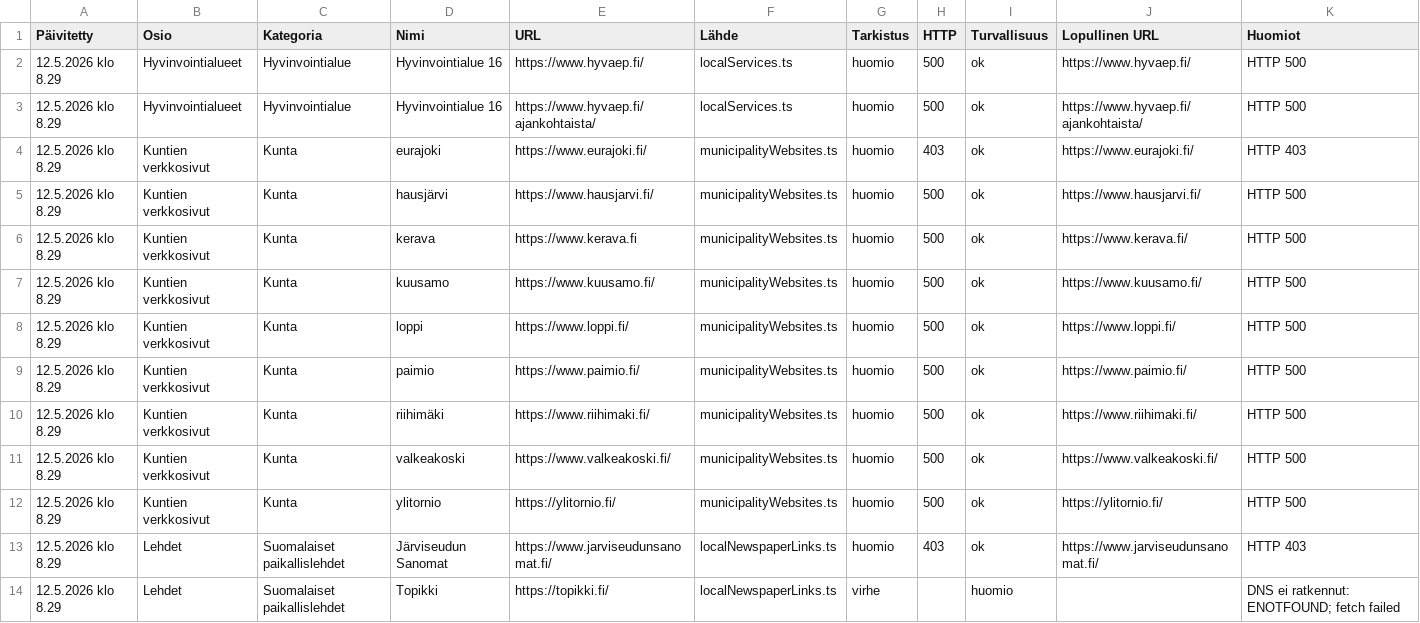
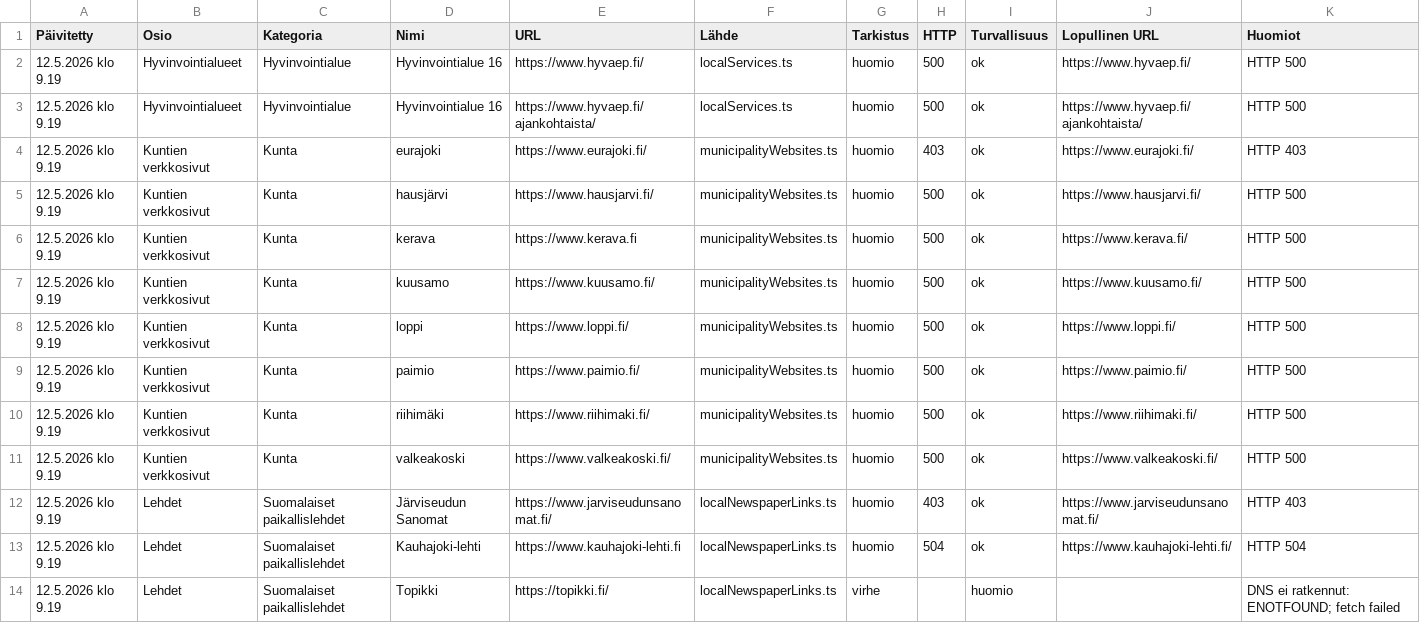
Before and after one commit to Eerotuomenoksa/Aloitussivu, a CSV file: docs/linkit-huomiot.csv, drawn as a sheet; only a part is shown; the diff covers the shown part only.

```diff
--- a/docs/linkit-huomiot.csv
+++ b/docs/linkit-huomiot.csv
@@ -1,14 +1,14 @@
 "Päivitetty","Osio","Kategoria","Nimi","URL","Lähde","Tarkistus","HTTP","Turvallisuus","Lopullinen URL","Huomiot"
-"12.5.2026 klo 8.29","Hyvinvointialueet","Hyvinvointialue","Hyvinvointialue 16","https://www.hyvaep.fi/","localServices.ts","huomio","500","ok","https://www.hyvaep.fi/","HTTP 500"
-"12.5.2026 klo 8.29","Hyvinvointialueet","Hyvinvointialue","Hyvinvointialue 16","https://www.hyvaep.fi/ajankohtaista/","localServices.ts","huomio","500","ok","https://www.hyvaep.fi/ajankohtaista/","HTTP 500"
-"12.5.2026 klo 8.29","Kuntien verkkosivut","Kunta","eurajoki","https://www.eurajoki.fi/","municipalityWebsites.ts","huomio","403","ok","https://www.eurajoki.fi/","HTTP 403"
-"12.5.2026 klo 8.29","Kuntien verkkosivut","Kunta","hausjärvi","https://www.hausjarvi.fi/","municipalityWebsites.ts","huomio","500","ok","https://www.hausjarvi.fi/","HTTP 500"
-"12.5.2026 klo 8.29","Kuntien verkkosivut","Kunta","kerava","https://www.kerava.fi","municipalityWebsites.ts","huomio","500","ok","https://www.kerava.fi/","HTTP 500"
-"12.5.2026 klo 8.29","Kuntien verkkosivut","Kunta","kuusamo","https://www.kuusamo.fi/","municipalityWebsites.ts","huomio","500","ok","https://www.kuusamo.fi/","HTTP 500"
-"12.5.2026 klo 8.29","Kuntien verkkosivut","Kunta","loppi","https://www.loppi.fi/","municipalityWebsites.ts","huomio","500","ok","https://www.loppi.fi/","HTTP 500"
-"12.5.2026 klo 8.29","Kuntien verkkosivut","Kunta","paimio","https://www.paimio.fi/","municipalityWebsites.ts","huomio","500","ok","https://www.paimio.fi/","HTTP 500"
-"12.5.2026 klo 8.29","Kuntien verkkosivut","Kunta","riihimäki","https://www.riihimaki.fi/","municipalityWebsites.ts","huomio","500","ok","https://www.riihimaki.fi/","HTTP 500"
-"12.5.2026 klo 8.29","Kuntien verkkosivut","Kunta","valkeakoski","https://www.valkeakoski.fi/","municipalityWebsites.ts","huomio","500","ok","https://www.valkeakoski.fi/","HTTP 500"
-"12.5.2026 klo 8.29","Kuntien verkkosivut","Kunta","ylitornio","https://ylitornio.fi/","municipalityWebsites.ts","huomio","500","ok","https://ylitornio.fi/","HTTP 500"
-"12.5.2026 klo 8.29","Lehdet","Suomalaiset paikallislehdet","Järviseudun Sanomat","https://www.jarviseudunsanomat.fi/","localNewspaperLinks.ts","huomio","403","ok","https://www.jarviseudunsanomat.fi/","HTTP 403"
-"12.5.2026 klo 8.29","Lehdet","Suomalaiset paikallislehdet","Topikki","https://topikki.fi/","localNewspaperLinks.ts","virhe","","huomio","","DNS ei ratkennut: ENOTFOUND; fetch failed"
+"12.5.2026 klo 9.19","Hyvinvointialueet","Hyvinvointialue","Hyvinvointialue 16","https://www.hyvaep.fi/","localServices.ts","huomio","500","ok","https://www.hyvaep.fi/","HTTP 500"
+"12.5.2026 klo 9.19","Hyvinvointialueet","Hyvinvointialue","Hyvinvointialue 16","https://www.hyvaep.fi/ajankohtaista/","localServices.ts","huomio","500","ok","https://www.hyvaep.fi/ajankohtaista/","HTTP 500"
+"12.5.2026 klo 9.19","Kuntien verkkosivut","Kunta","eurajoki","https://www.eurajoki.fi/","municipalityWebsites.ts","huomio","403","ok","https://www.eurajoki.fi/","HTTP 403"
+"12.5.2026 klo 9.19","Kuntien verkkosivut","Kunta","hausjärvi","https://www.hausjarvi.fi/","municipalityWebsites.ts","huomio","500","ok","https://www.hausjarvi.fi/","HTTP 500"
+"12.5.2026 klo 9.19","Kuntien verkkosivut","Kunta","kerava","https://www.kerava.fi","municipalityWebsites.ts","huomio","500","ok","https://www.kerava.fi/","HTTP 500"
+"12.5.2026 klo 9.19","Kuntien verkkosivut","Kunta","kuusamo","https://www.kuusamo.fi/","municipalityWebsites.ts","huomio","500","ok","https://www.kuusamo.fi/","HTTP 500"
+"12.5.2026 klo 9.19","Kuntien verkkosivut","Kunta","loppi","https://www.loppi.fi/","municipalityWebsites.ts","huomio","500","ok","https://www.loppi.fi/","HTTP 500"
+"12.5.2026 klo 9.19","Kuntien verkkosivut","Kunta","paimio","https://www.paimio.fi/","municipalityWebsites.ts","huomio","500","ok","https://www.paimio.fi/","HTTP 500"
+"12.5.2026 klo 9.19","Kuntien verkkosivut","Kunta","riihimäki","https://www.riihimaki.fi/","municipalityWebsites.ts","huomio","500","ok","https://www.riihimaki.fi/","HTTP 500"
+"12.5.2026 klo 9.19","Kuntien verkkosivut","Kunta","valkeakoski","https://www.valkeakoski.fi/","municipalityWebsites.ts","huomio","500","ok","https://www.valkeakoski.fi/","HTTP 500"
+"12.5.2026 klo 9.19","Lehdet","Suomalaiset paikallislehdet","Järviseudun Sanomat","https://www.jarviseudunsanomat.fi/","localNewspaperLinks.ts","huomio","403","ok","https://www.jarviseudunsanomat.fi/","HTTP 403"
+"12.5.2026 klo 9.19","Lehdet","Suomalaiset paikallislehdet","Kauhajoki-lehti","https://www.kauhajoki-lehti.fi","localNewspaperLinks.ts","huomio","504","ok","https://www.kauhajoki-lehti.fi/","HTTP 504"
+"12.5.2026 klo 9.19","Lehdet","Suomalaiset paikallislehdet","Topikki","https://topikki.fi/","localNewspaperLinks.ts","virhe","","huomio","","DNS ei ratkennut: ENOTFOUND; fetch failed"
```
Also changed, not shown: 1 added row and 17 edited cells elsewhere in this file, docs/yllapito-linkkiloki.csv, 12 other files.
